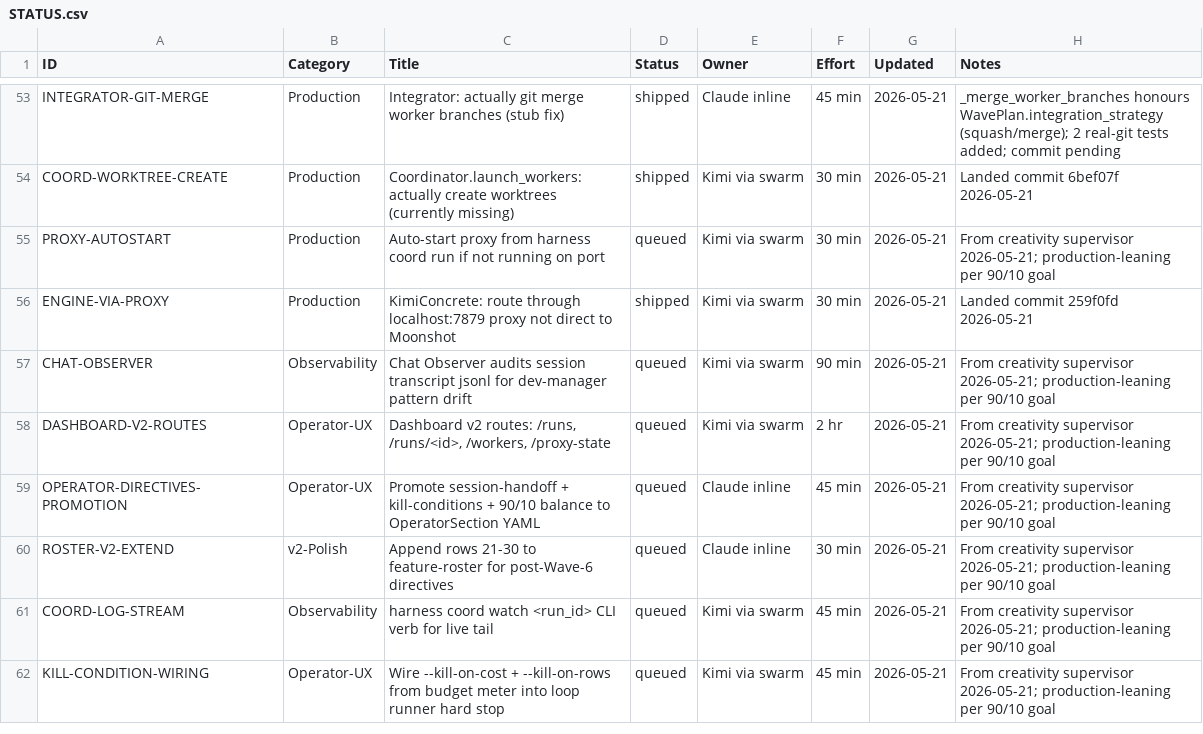
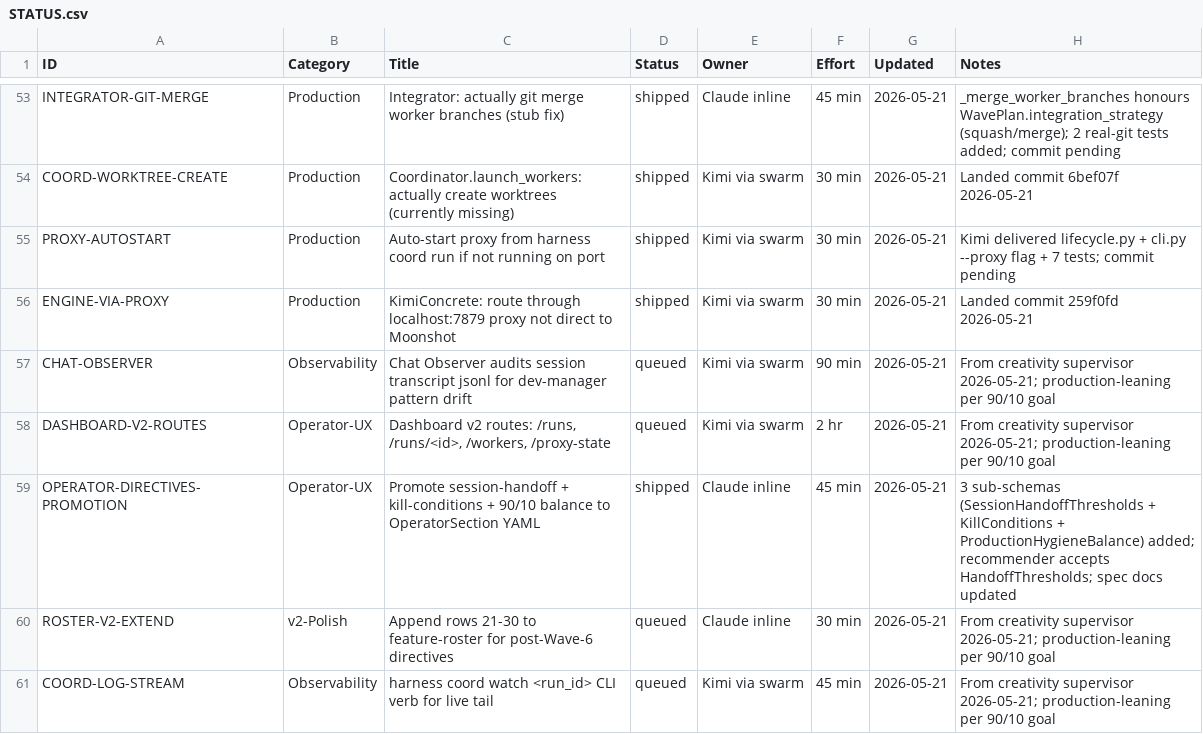
Before and after one commit to xaxiuegg/xaxiu-harness, a CSV file: coord/STATUS.csv, drawn as a sheet; only a part is shown, gaps mark what is left out; the shorter side is filled out with more unchanged rows.

```diff
--- a/coord/STATUS.csv
+++ b/coord/STATUS.csv
@@ -54,3 +54,3 @@ INTEGRATOR-GIT-MERGE,Production,Integrator: actually git merge worker branches (
 COORD-WORKTREE-CREATE,Production,Coordinator.launch_workers: actually create worktrees (currently missing),shipped,Kimi via swarm,30 min,2026-05-21,Landed commit 6bef07f 2026-05-21
-PROXY-AUTOSTART,Production,Auto-start proxy from harness coord run if not running on port,queued,Kimi via swarm,30 min,2026-05-21,From creativity supervisor 2026-05-21; production-leaning per 90/10 goal
+PROXY-AUTOSTART,Production,Auto-start proxy from harness coord run if not running on port,shipped,Kimi via swarm,30 min,2026-05-21,Kimi delivered lifecycle.py + cli.py --proxy flag + 7 tests; commit pending
 ENGINE-VIA-PROXY,Production,KimiConcrete: route through localhost:7879 proxy not direct to Moonshot,shipped,Kimi via swarm,30 min,2026-05-21,Landed commit 259f0fd 2026-05-21
@@ -58,3 +58,3 @@ CHAT-OBSERVER,Observability,Chat Observer audits session transcript jsonl for de
 DASHBOARD-V2-ROUTES,Operator-UX,"Dashboard v2 routes: /runs, /runs/<id>, /workers, /proxy-state",queued,Kimi via swarm,2 hr,2026-05-21,From creativity supervisor 2026-05-21; production-leaning per 90/10 goal
-OPERATOR-DIRECTIVES-PROMOTION,Operator-UX,Promote session-handoff + kill-conditions + 90/10 balance to OperatorSection YAML,queued,Claude inline,45 min,2026-05-21,From creativity supervisor 2026-05-21; production-leaning per 90/10 goal
+OPERATOR-DIRECTIVES-PROMOTION,Operator-UX,Promote session-handoff + kill-conditions + 90/10 balance to OperatorSection YAML,shipped,Claude inline,45 min,2026-05-21,3 sub-schemas (SessionHandoffThresholds + KillConditions + ProductionHygieneBalance) added; recommender accepts HandoffThresholds; spec docs updated
 ROSTER-V2-EXTEND,v2-Polish,Append rows 21-30 to feature-roster for post-Wave-6 directives,queued,Claude inline,30 min,2026-05-21,From creativity supervisor 2026-05-21; production-leaning per 90/10 goal
```
Also changed, not shown: 7 other files.
